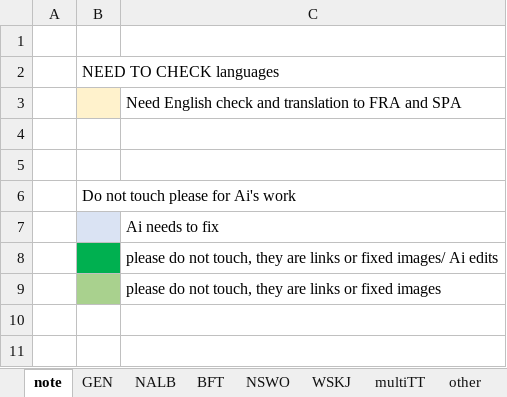
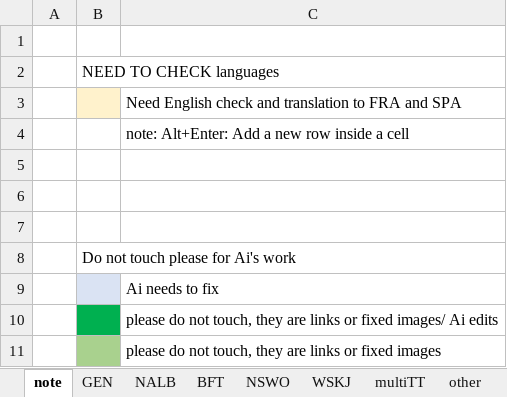
Before and after one commit to ICCAT/iccat-mse-web, an Excel workbook: ICCAT MSE Web TEXT_read.xlsx, sheet note, drawn as a sheet; values as stored, in another font and other column widths than the file's, no borders; the diff names each change by its address in the sheet, - before the commit and + after, or states it on an @@ line.

```diff
--- a/ICCAT MSE Web TEXT_read.xlsx (sheet note)
+++ b/ICCAT MSE Web TEXT_read.xlsx (sheet note)
+row 4:  |  | note: Alt+Enter: Add a new row inside a cell
+row 5: (empty)
```
Also changed, not shown: sheet GEN, sheet other, sheet NALB, sheet multiTT, sheet BFT, sheet WSKJ, 1 more sheet, formulas that keep their value, 5 other files.
